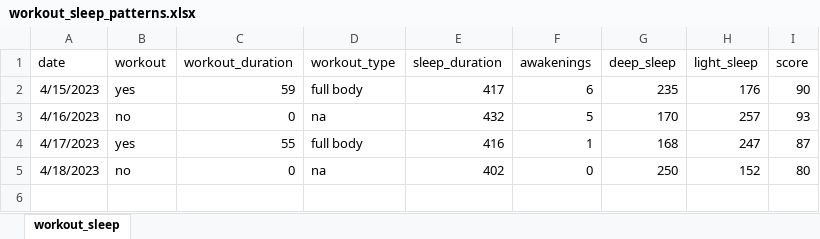
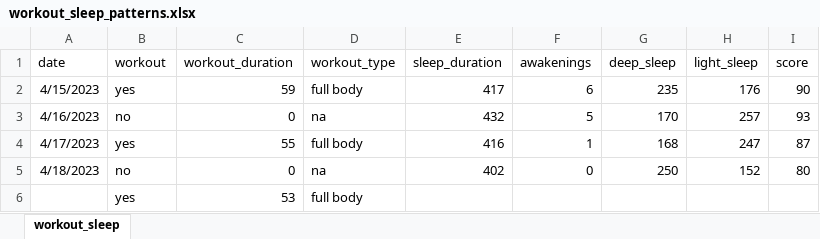
Before and after one commit to rkellazar/Sleep-and-Workout, an Excel workbook: data/workout_sleep_patterns.xlsx, sheet workout_sleep, drawn as a sheet; values as stored, in another font and other column widths than the file's, no borders; the diff names each change by its address in the sheet, - before the commit and + after, or states it on an @@ line.

Commit message:
adding data

```diff
--- a/data/workout_sleep_patterns.xlsx (sheet workout_sleep)
+++ b/data/workout_sleep_patterns.xlsx (sheet workout_sleep)
+row 6:  | yes | 53 | full body
```
